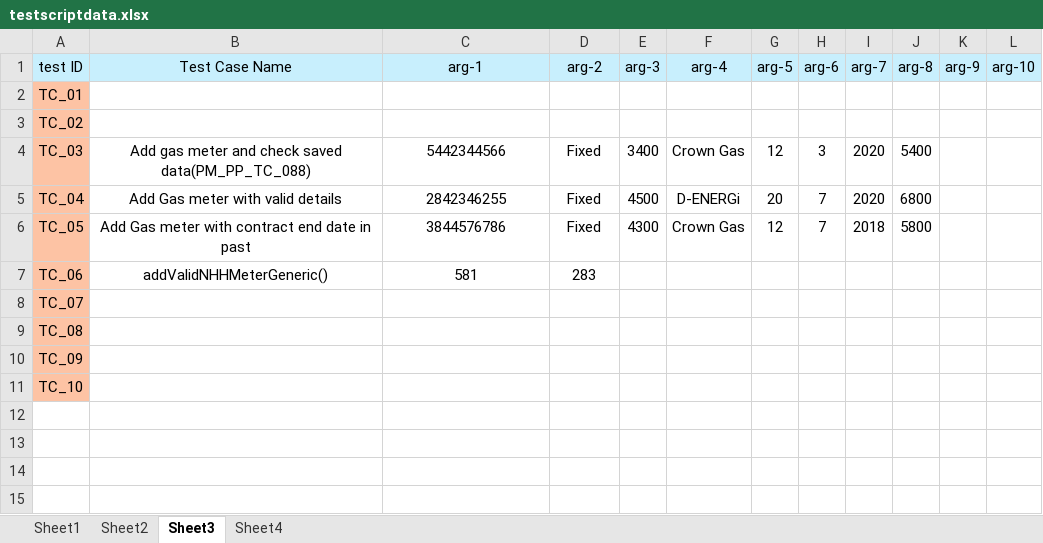
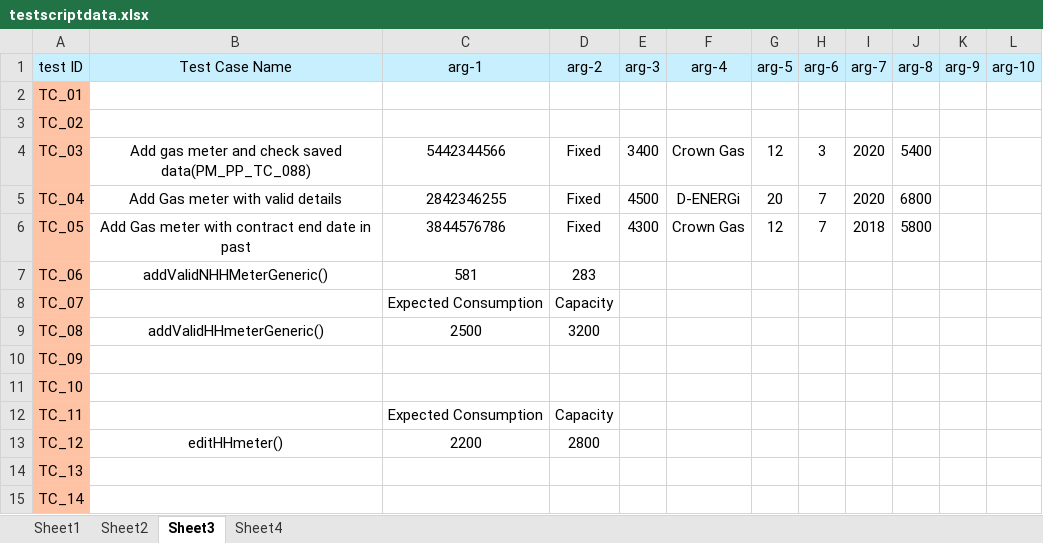
Before and after one commit to rnsutaria/rnsutaria, an Excel workbook: data/testscriptdata.xlsx, sheet Sheet3, drawn as a sheet; values as stored, in another font and other column widths than the file's, no borders; the diff names each change by its address in the sheet, - before the commit and + after, or states it on an @@ line.

```diff
--- a/data/testscriptdata.xlsx (sheet Sheet3)
+++ b/data/testscriptdata.xlsx (sheet Sheet3)
-C8 (arg-1): (empty)
+C8 (arg-1): Expected Consumption
-D8 (arg-2): (empty)
+D8 (arg-2): Capacity
-B9 (Test Case Name): (empty)
+B9 (Test Case Name): addValidHHmeterGeneric()
-C9 (arg-1): (empty)
+C9 (arg-1): 2500
-D9 (arg-2): (empty)
+D9 (arg-2): 3200
+row 12: TC_11 |  | Expected Consumption | Capacity
+row 13: TC_12 | editHHmeter() | 2200 | 2800
+row 14: TC_13
+row 15: TC_14
```
Also changed, not shown: 13 other files.
